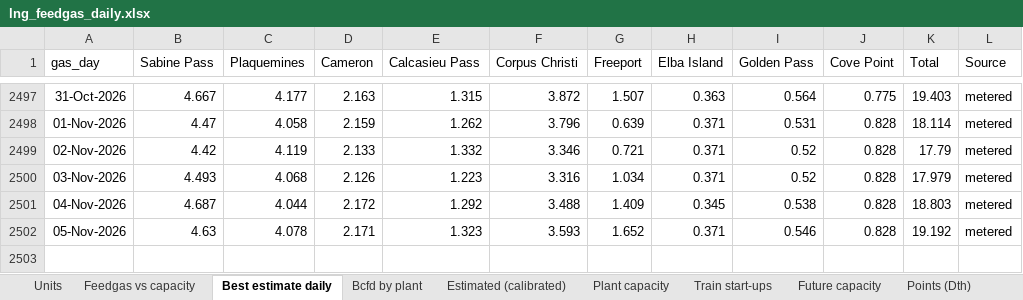
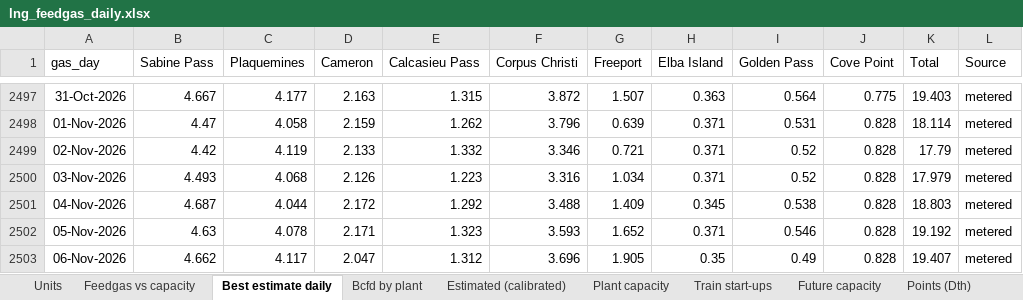
Before and after one commit to thomasdalton9/Energy-public, an Excel workbook: output/Data and Chart Outputs/lng_feedgas_daily.xlsx, sheet Best estimate daily, drawn as a sheet; only a part is shown, gaps mark what is left out; values as stored, in another font and other column widths than the file's, no borders; the diff names each change by its address in the sheet, - before the commit and + after, or states it on an @@ line.

```diff
--- a/output/Data and Chart Outputs/lng_feedgas_daily.xlsx (sheet Best estimate daily)
+++ b/output/Data and Chart Outputs/lng_feedgas_daily.xlsx (sheet Best estimate daily)
+row 2503: 06-Nov-2026 | 4.662 | 4.117 | 2.047 | 1.312 | 3.696 | 1.905 | 0.35 | 0.49 | 0.828 | 19.407 | metered
```
Also changed, not shown: sheet Points (Dth), sheet Estimated (calibrated), sheet Bcfd by plant, sheet TC next day (timely), sheet EIA exports (Bcfd), sheet Chart data, charts or pictures.
